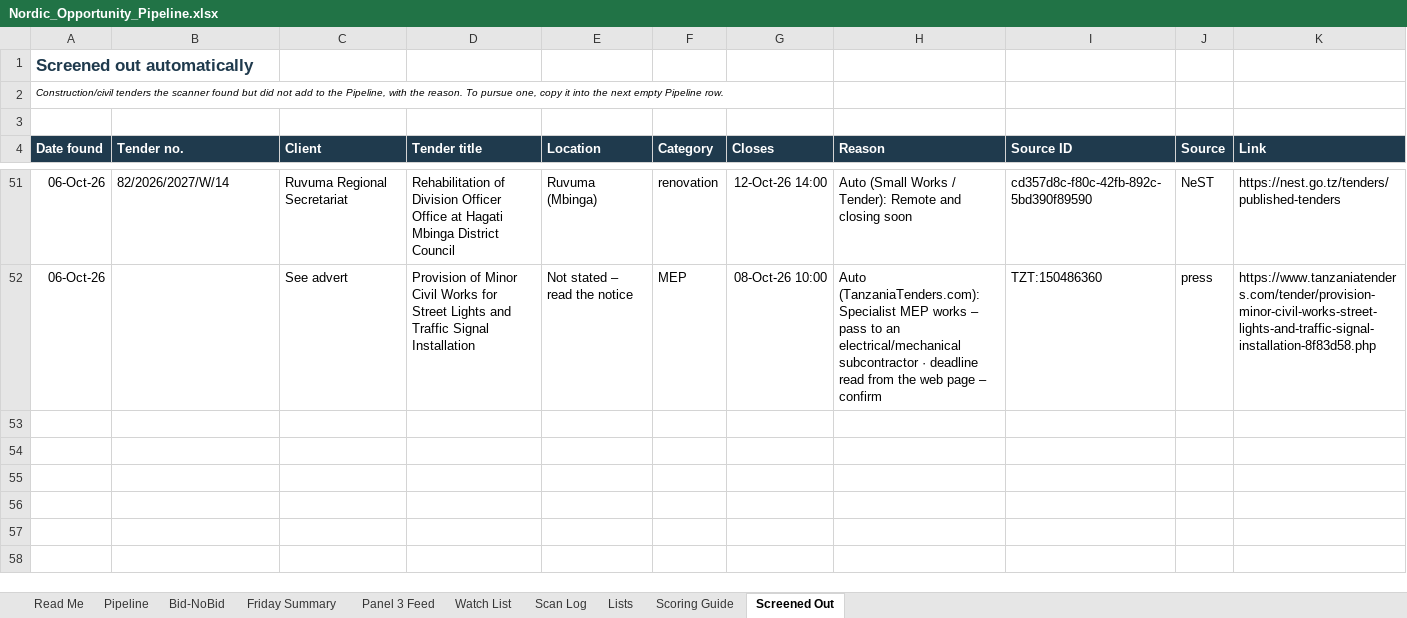
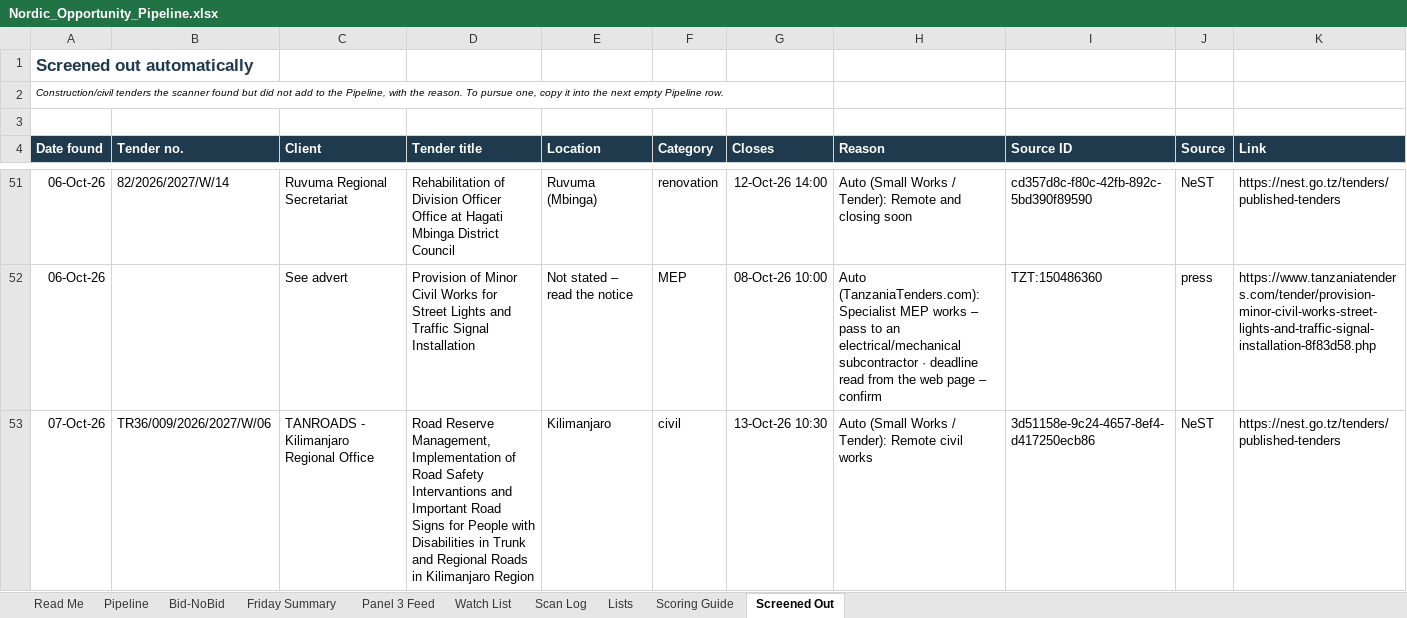
Before and after one commit to frankkashushura/nordic-tender-scanner, an Excel workbook: data/Nordic_Opportunity_Pipeline.xlsx, sheet Screened Out, drawn as a sheet; only a part is shown, gaps mark what is left out; values as stored, in another font and other column widths than the file's, no borders; the diff names each change by its address in the sheet, - before the commit and + after, or states it on an @@ line.

```diff
--- a/data/Nordic_Opportunity_Pipeline.xlsx (sheet Screened Out)
+++ b/data/Nordic_Opportunity_Pipeline.xlsx (sheet Screened Out)
+row 53: 07-Oct-26 | TR36/009/2026/2027/W/06 | TANROADS - Kilimanjaro Regional Office | Road Reserve Management, Implementation of Road Safety Intervantions and Important Road Signs for People with Disabilities in Trunk and Regional Roads in Kilimanjaro Region | Kilimanjaro | civil | 13-Oct-26 10:30 | Auto (Small Works / Tender): Remote civil works | 3d51158e-9c24-4657-8ef4-d417250ecb86 | NeST | https://nest.go.tz/tenders/published-tenders
```
Also changed, not shown: sheet Pipeline, sheet Scan Log, sheet Bid-NoBid, 7 other files.
